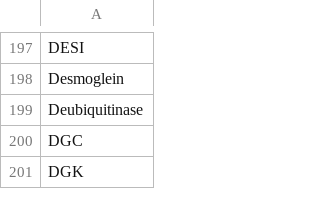
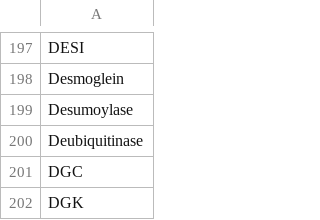
Before and after one commit to wikipathways/famplex, a CSV file: entities.csv, drawn as a sheet; only a part is shown, gaps mark what is left out.

```diff
--- a/entities.csv
+++ b/entities.csv
@@ -198,2 +198,3 @@ DESI
 Desmoglein
+Desumoylase
 Deubiquitinase
```
Also changed, not shown: equivalences.csv, relations.csv.
